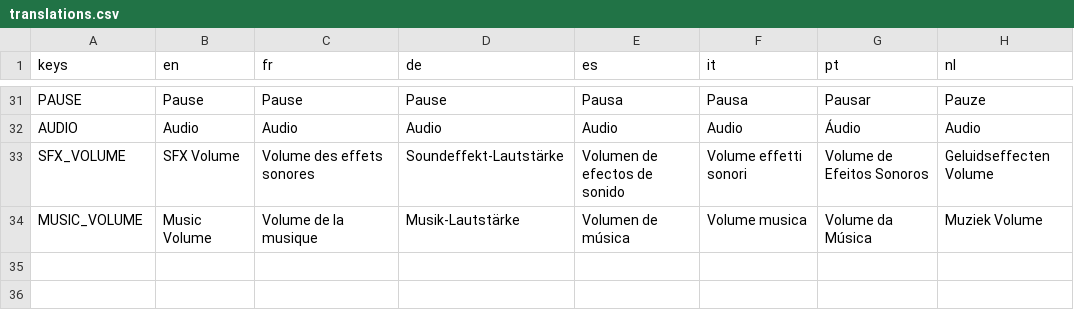
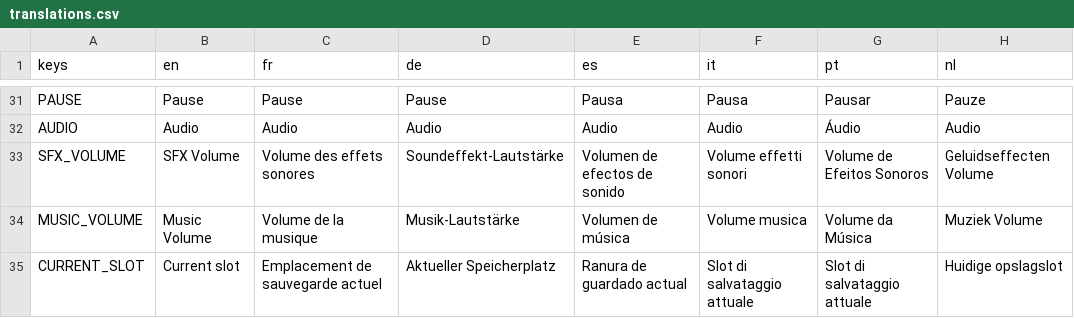
Before and after one commit to g3ida/WithFlyingColors, a CSV file: Assets/Locale/translations.csv, drawn as a sheet; only a part is shown, gaps mark what is left out; the diff names each change by its address in the sheet, - before the commit and + after, or states it on an @@ line.

Commit message:
[Translation] Add CurrentSlot translation and fix ToTranslationKeyString

```diff
--- a/Assets/Locale/translations.csv
+++ b/Assets/Locale/translations.csv
+row 35: CURRENT_SLOT | Current slot | Emplacement de sauvegarde actuel | Aktueller Speicherplatz | Ranura de guardado actual | Slot di salvataggio attuale | Slot di salvataggio attuale | Huidige opslagslot
```
Also changed, not shown: 4 other files.
